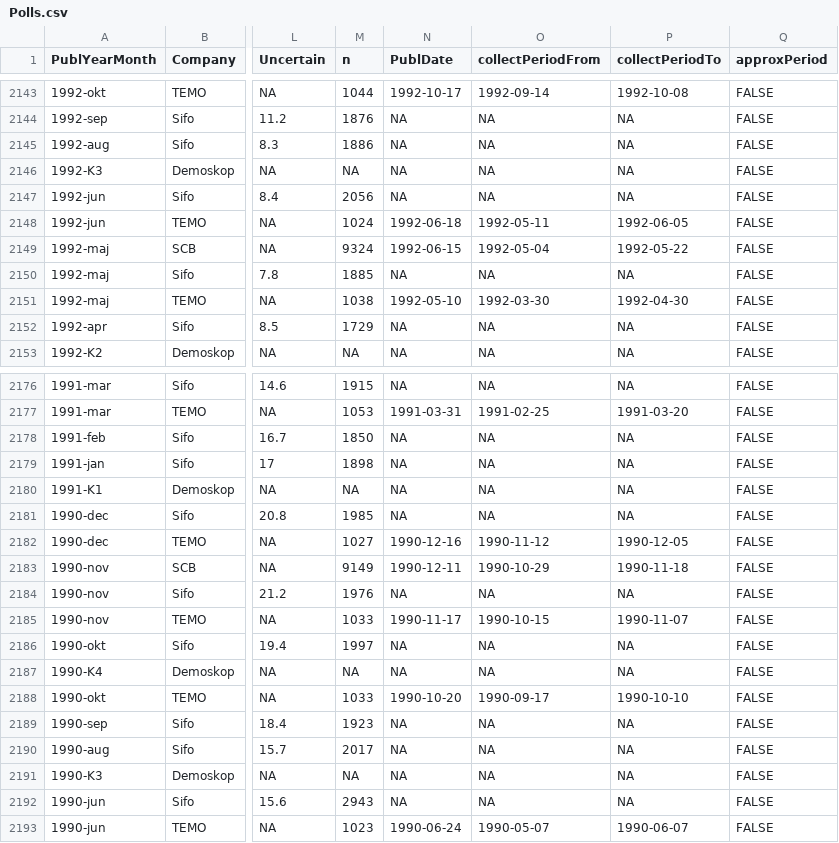
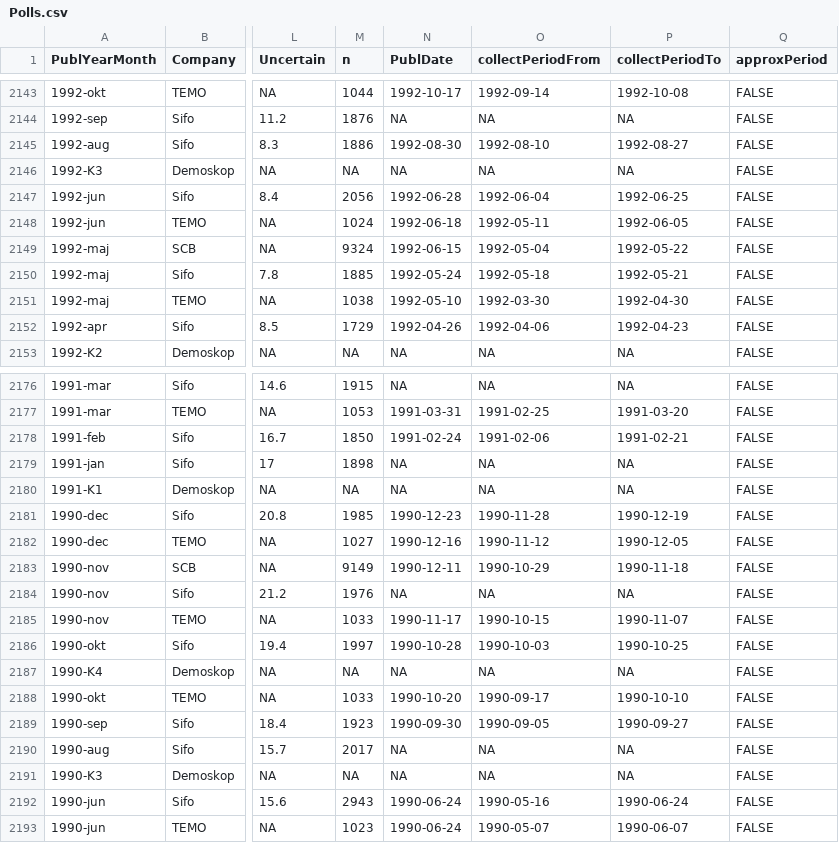
Before and after one commit to MansMeg/SwedishPolls, a CSV file: Data/Polls.csv, drawn as a sheet; only a part is shown, gaps mark what is left out; the diff covers the shown part only; the diff names each change by its address in the sheet, - before the commit and + after, or states it on an @@ line.

```diff
--- a/Data/Polls.csv
+++ b/Data/Polls.csv
-N2145 (PublDate): NA
+N2145 (PublDate): 1992-08-30
-O2145 (collectPeriodFrom): NA
+O2145 (collectPeriodFrom): 1992-08-10
-P2145 (collectPeriodTo): NA
+P2145 (collectPeriodTo): 1992-08-27
-N2147 (PublDate): NA
+N2147 (PublDate): 1992-06-28
-O2147 (collectPeriodFrom): NA
+O2147 (collectPeriodFrom): 1992-06-04
-P2147 (collectPeriodTo): NA
+P2147 (collectPeriodTo): 1992-06-25
-N2150 (PublDate): NA
+N2150 (PublDate): 1992-05-24
-O2150 (collectPeriodFrom): NA
+O2150 (collectPeriodFrom): 1992-05-18
-P2150 (collectPeriodTo): NA
+P2150 (collectPeriodTo): 1992-05-21
-N2152 (PublDate): NA
+N2152 (PublDate): 1992-04-26
-O2152 (collectPeriodFrom): NA
+O2152 (collectPeriodFrom): 1992-04-06
-P2152 (collectPeriodTo): NA
+P2152 (collectPeriodTo): 1992-04-23
-N2178 (PublDate): NA
+N2178 (PublDate): 1991-02-24
-O2178 (collectPeriodFrom): NA
+O2178 (collectPeriodFrom): 1991-02-06
-P2178 (collectPeriodTo): NA
+P2178 (collectPeriodTo): 1991-02-21
-N2181 (PublDate): NA
+N2181 (PublDate): 1990-12-23
-O2181 (collectPeriodFrom): NA
+O2181 (collectPeriodFrom): 1990-11-28
-P2181 (collectPeriodTo): NA
+P2181 (collectPeriodTo): 1990-12-19
-N2186 (PublDate): NA
+N2186 (PublDate): 1990-10-28
-O2186 (collectPeriodFrom): NA
+O2186 (collectPeriodFrom): 1990-10-03
-P2186 (collectPeriodTo): NA
+P2186 (collectPeriodTo): 1990-10-25
-N2189 (PublDate): NA
+N2189 (PublDate): 1990-09-30
-O2189 (collectPeriodFrom): NA
+O2189 (collectPeriodFrom): 1990-09-05
-P2189 (collectPeriodTo): NA
+P2189 (collectPeriodTo): 1990-09-27
-N2192 (PublDate): NA
+N2192 (PublDate): 1990-06-24
-O2192 (collectPeriodFrom): NA
+O2192 (collectPeriodFrom): 1990-05-16
-P2192 (collectPeriodTo): NA
+P2192 (collectPeriodTo): 1990-06-24
```
Also changed, not shown: 51 edited cells elsewhere in this file.
